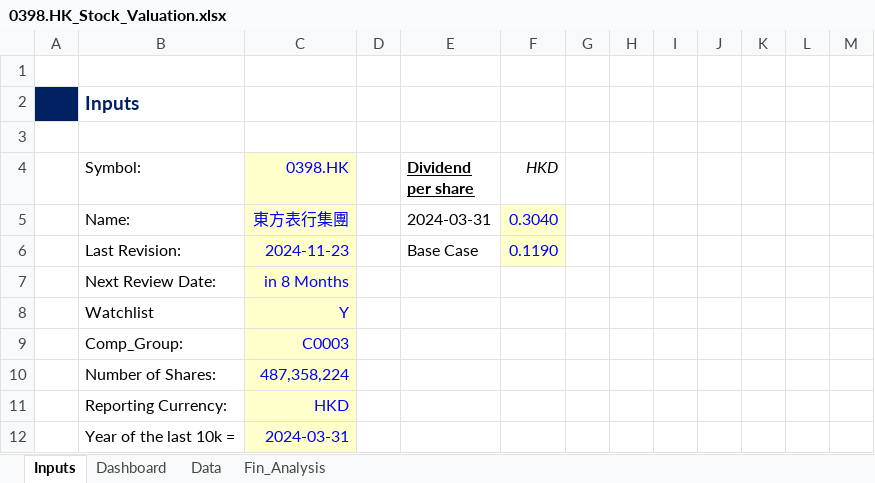
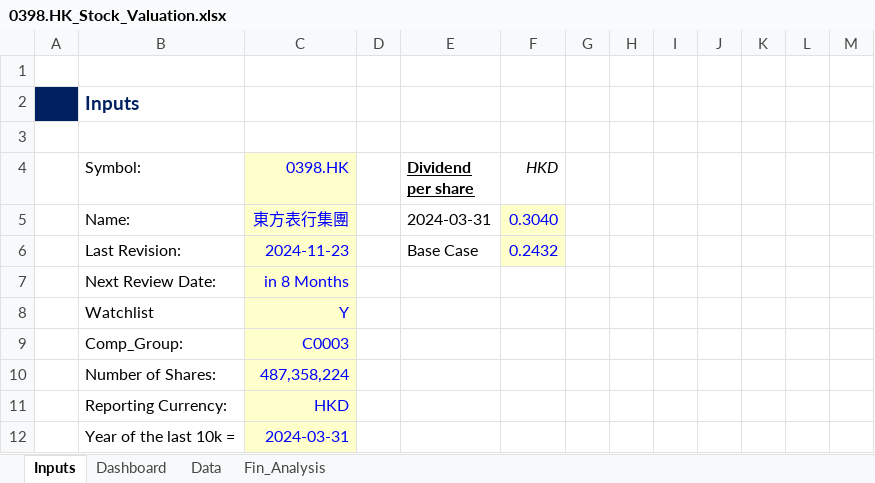
Before and after one commit to JerryChenz/Invest_Proc_Alpha, an Excel workbook: financial_models/opportunities/0398.HK_Stock_Valuation.xlsx, sheet Inputs, drawn as a sheet; only a part is shown; values as stored, in another font and other column widths than the file's, no borders; conditional formats not drawn; the diff names each change by its address in the sheet, - before the commit and + after, or states it on an @@ line.

```diff
--- a/financial_models/opportunities/0398.HK_Stock_Valuation.xlsx (sheet Inputs)
+++ b/financial_models/opportunities/0398.HK_Stock_Valuation.xlsx (sheet Inputs)
-F6 (HKD): 0.1190
+F6 (HKD): 0.2432
```
Also changed, not shown: sheet Fin_Analysis, sheet Dashboard, charts or pictures.
